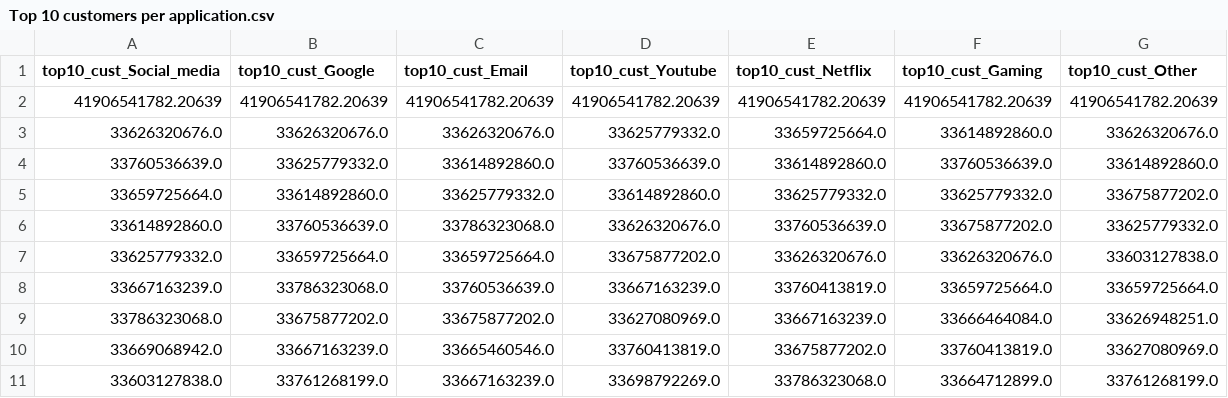
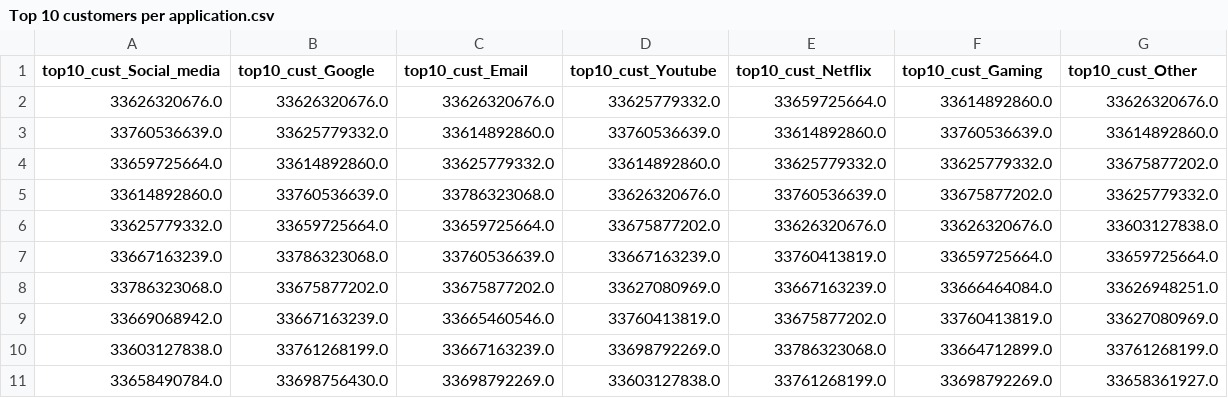
Before and after one commit to Josias-Ounsinli/Week-1-Project, a CSV file: data/Top 10 customers per application.csv, drawn as a sheet; removed rows and columns are numbered as before the commit, all else as after; the diff names each change by its address in the sheet, - before the commit and + after, or states it on an @@ line.

```diff
--- a/data/Top 10 customers per application.csv
+++ b/data/Top 10 customers per application.csv
-row 2: 41906541782.20639 | 41906541782.20639 | 41906541782.20639 | 41906541782.20639 | 41906541782.20639 | 41906541782.20639 | 41906541782.20639
+row 11: 33658490784.0 | 33698756430.0 | 33698792269.0 | 33603127838.0 | 33761268199.0 | 33698792269.0 | 33658361927.0
```
Also changed, not shown: 13 other files.
